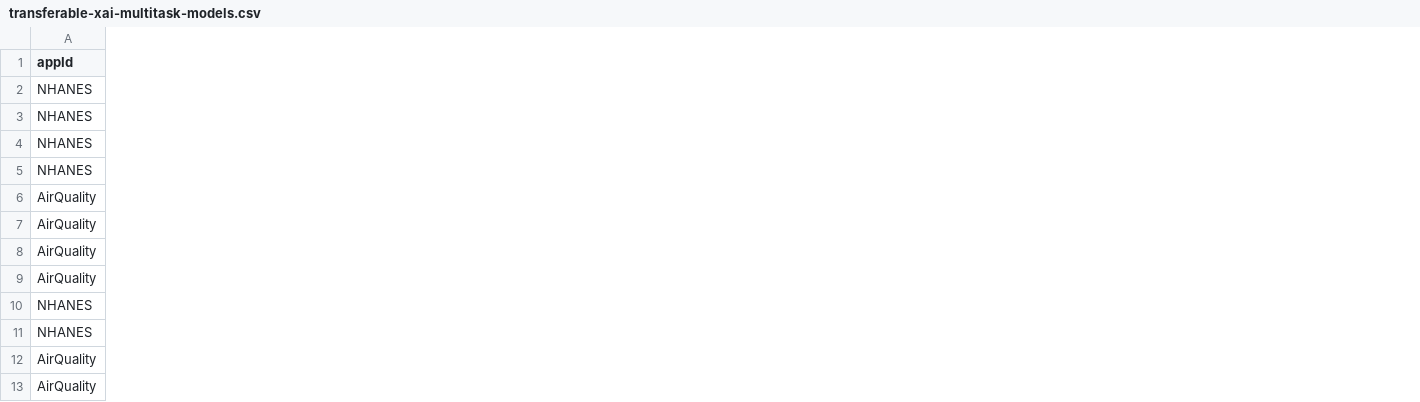
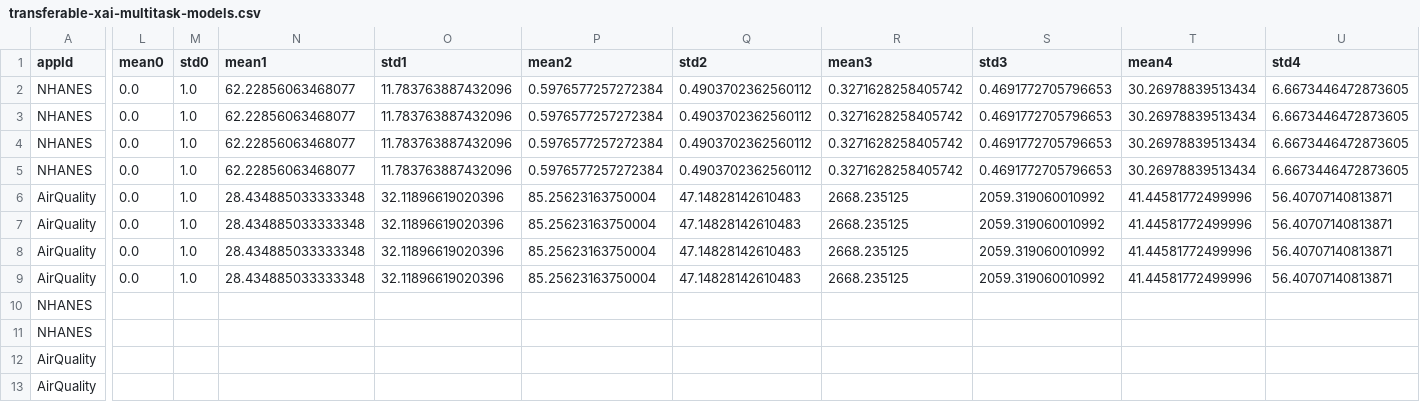
Before and after one commit to LegionKing/LegionKing.github.io, a CSV file: _pages/tmpfolder/transferable-xai-multitask-models.csv, drawn as a sheet; only a part is shown, gaps mark what is left out; addresses are those after the commit; the diff covers the shown part only; the diff names each change by its address in the sheet, - before the commit and + after, or states it on an @@ line.

Commit message:
add task transfer relative value

```diff
--- a/_pages/tmpfolder/transferable-xai-multitask-models.csv
+++ b/_pages/tmpfolder/transferable-xai-multitask-models.csv
+column L (mean0), rows 4-9: all 0.0
+column M (std0), rows 4-9: all 1.0
+column N (mean1), rows 4-9: 62.22856063468077 | 62.22856063468077 | 28.434885033333348 | 28.434885033333348 | 28.434885033333348 | 28.434885033333348
+column O (std1), rows 4-9: 11.783763887432096 | 11.783763887432096 | 32.11896619020396 | 32.11896619020396 | 32.11896619020396 | 32.11896619020396
+column P (mean2), rows 4-9: 0.5976577257272384 | 0.5976577257272384 | 85.25623163750004 | 85.25623163750004 | 85.25623163750004 | 85.25623163750004
+column Q (std2), rows 4-9: 0.4903702362560112 | 0.4903702362560112 | 47.14828142610483 | 47.14828142610483 | 47.14828142610483 | 47.14828142610483
+column R (mean3), rows 4-9: 0.3271628258405742 | 0.3271628258405742 | 2668.235125 | 2668.235125 | 2668.235125 | 2668.235125
+column S (std3), rows 4-9: 0.4691772705796653 | 0.4691772705796653 | 2059.319060010992 | 2059.319060010992 | 2059.319060010992 | 2059.319060010992
+column T (mean4), rows 4-9: 30.26978839513434 | 30.26978839513434 | 41.44581772499996 | 41.44581772499996 | 41.44581772499996 | 41.44581772499996
+column U (std4), rows 4-9: 6.6673446472873605 | 6.6673446472873605 | 56.40707140813871 | 56.40707140813871 | 56.40707140813871 | 56.40707140813871
@@ row 4 moved to row 2: NHANES @@
@@ row 5 moved to row 3: NHANES @@
```
Also changed, not shown: 4 added columns elsewhere in this file.
